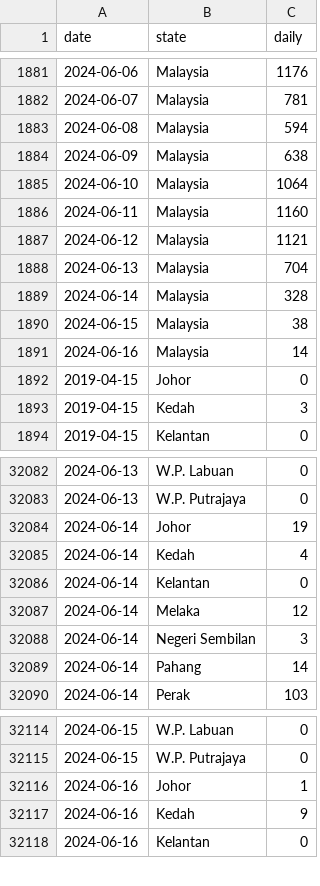
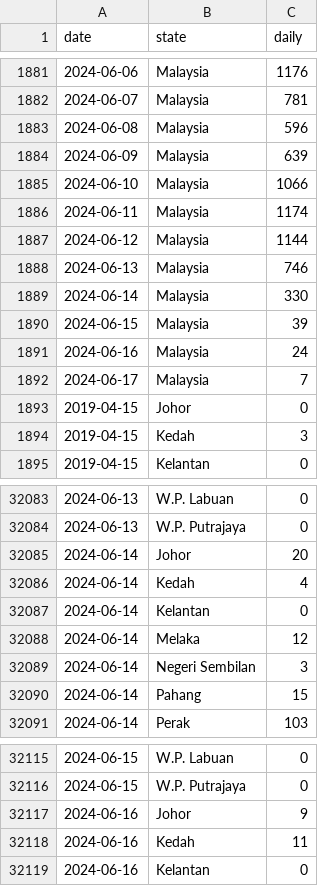
Before and after one commit to MoH-Malaysia/data-pekab40-public, a CSV file: screenings_state.csv, drawn as a sheet; only a part is shown, gaps mark what is left out; the diff covers the shown part only.

```diff
--- a/screenings_state.csv
+++ b/screenings_state.csv
@@ -1882,11 +1882,12 @@ date,state,daily
 2024-06-07,Malaysia,781
-2024-06-08,Malaysia,594
-2024-06-09,Malaysia,638
-2024-06-10,Malaysia,1064
-2024-06-11,Malaysia,1160
-2024-06-12,Malaysia,1121
-2024-06-13,Malaysia,704
-2024-06-14,Malaysia,328
-2024-06-15,Malaysia,38
-2024-06-16,Malaysia,14
+2024-06-08,Malaysia,596
+2024-06-09,Malaysia,639
+2024-06-10,Malaysia,1066
+2024-06-11,Malaysia,1174
+2024-06-12,Malaysia,1144
+2024-06-13,Malaysia,746
+2024-06-14,Malaysia,330
+2024-06-15,Malaysia,39
+2024-06-16,Malaysia,24
+2024-06-17,Malaysia,7
 2019-04-15,Johor,0
@@ -32083,3 +32084,3 @@ date,state,daily
 2024-06-13,W.P. Putrajaya,0
-2024-06-14,Johor,19
+2024-06-14,Johor,20
 2024-06-14,Kedah,4
@@ -32088,3 +32089,3 @@ date,state,daily
 2024-06-14,Negeri Sembilan,3
-2024-06-14,Pahang,14
+2024-06-14,Pahang,15
 2024-06-14,Perak,103
@@ -32115,4 +32116,4 @@ date,state,daily
 2024-06-15,W.P. Putrajaya,0
-2024-06-16,Johor,1
-2024-06-16,Kedah,9
+2024-06-16,Johor,9
+2024-06-16,Kedah,11
 2024-06-16,Kelantan,0
```
Also changed, not shown: 16 added rows and 13 edited cells elsewhere in this file.
